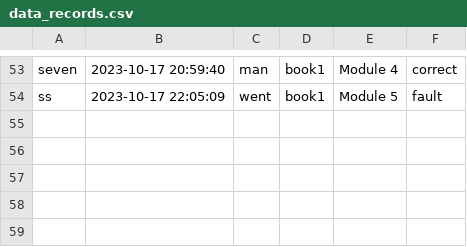
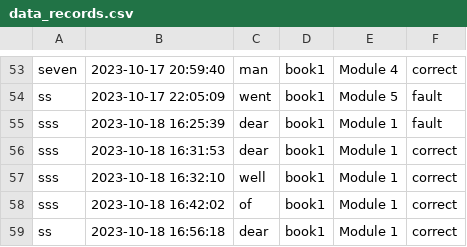
Before and after one commit to songshen06/english_book, a CSV file: data_records.csv, drawn as a sheet; only a part is shown, gaps mark what is left out; the diff names each change by its address in the sheet, - before the commit and + after, or states it on an @@ line.

Commit message:
add Record function

```diff
--- a/data_records.csv
+++ b/data_records.csv
+row 55: sss | 2023-10-18 16:25:39 | dear | book1 | Module 1 | fault
+row 56: sss | 2023-10-18 16:31:53 | dear | book1 | Module 1 | correct
+row 57: sss | 2023-10-18 16:32:10 | well | book1 | Module 1 | correct
+row 58: sss | 2023-10-18 16:42:02 | of | book1 | Module 1 | correct
+row 59: ss | 2023-10-18 16:56:18 | dear | book1 | Module 1 | correct
```
Also changed, not shown: 2 other files.
